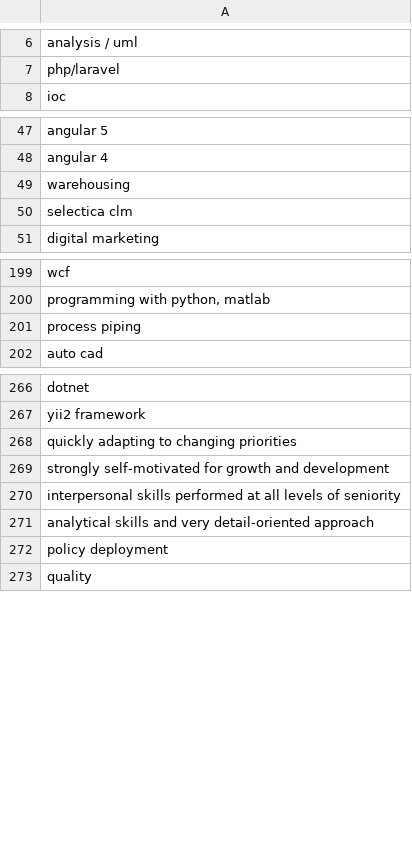
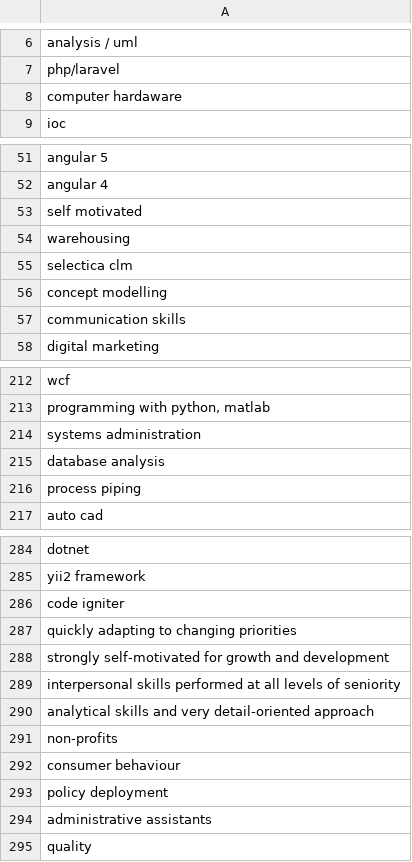
Before and after one commit to ChefYeum/SkillSemanticMatching, a CSV file: data/processed/3_noMatch.csv, drawn as a sheet; only a part is shown, gaps mark what is left out; the diff covers the shown part only.

Commit message:
Reprocessed data with the new threshold

```diff
--- a/data/processed/3_noMatch.csv
+++ b/data/processed/3_noMatch.csv
@@ -7,2 +7,3 @@ analysis / uml
 php/laravel
+computer hardaware
 ioc
@@ -48,4 +52,7 @@ angular 5
 angular 4
+self motivated
 warehousing
 selectica clm
+concept modelling
+communication skills
 digital marketing
@@ -200,2 +213,4 @@ wcf
 "programming with python, matlab"
+systems administration
+database analysis
 process piping
@@ -267,2 +285,3 @@ dotnet
 yii2 framework
+code igniter
 quickly adapting to changing priorities
@@ -271,3 +290,6 @@ interpersonal skills performed at all levels of seniority
 analytical skills and very detail-oriented approach
+non-profits
+consumer behaviour
 policy deployment
+administrative assistants
 quality
```
Also changed, not shown: 18 added rows elsewhere in this file, 1 other file.
